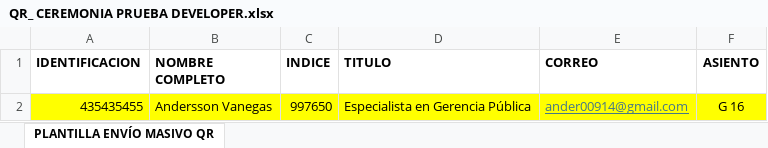
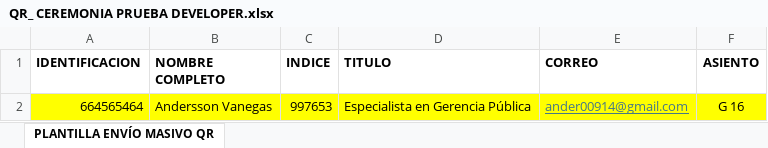
Before and after one commit to developer-asturias/Control_Acceso_QR, an Excel workbook: Archivos/QR_ CEREMONIA PRUEBA DEVELOPER.xlsx, sheet PLANTILLA ENVÍO MASIVO QR, drawn as a sheet; values as stored, in another font and other column widths than the file's, no borders; conditional formats not drawn; the diff names each change by its address in the sheet, - before the commit and + after, or states it on an @@ line.

```diff
--- a/Archivos/QR_ CEREMONIA PRUEBA DEVELOPER.xlsx (sheet PLANTILLA ENVÍO MASIVO QR)
+++ b/Archivos/QR_ CEREMONIA PRUEBA DEVELOPER.xlsx (sheet PLANTILLA ENVÍO MASIVO QR)
-A2 (IDENTIFICACION): 435435455
+A2 (IDENTIFICACION): 664565464
-C2 (INDICE): 997650
+C2 (INDICE): 997653
```
Also changed, not shown: 6 other files.
